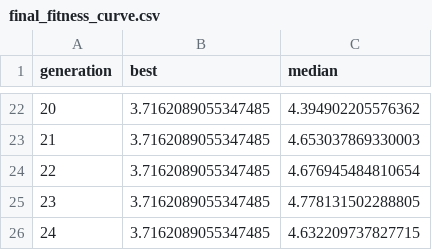
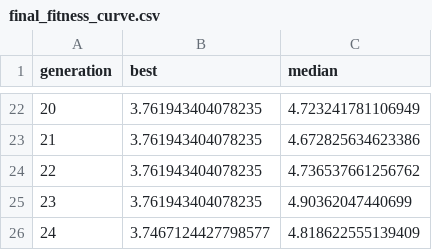
Before and after one commit to Suhail-TII/LIBRA, a CSV file: results/evolved_design/final_fitness_curve.csv, drawn as a sheet; only a part is shown, gaps mark what is left out; the diff covers the shown part only.

```diff
--- a/results/evolved_design/final_fitness_curve.csv
+++ b/results/evolved_design/final_fitness_curve.csv
@@ -22,5 +22,5 @@ generation,best,median
-20,3.7162089055347485,4.394902205576362
-21,3.7162089055347485,4.653037869330003
-22,3.7162089055347485,4.676945484810654
-23,3.7162089055347485,4.778131502288805
-24,3.7162089055347485,4.632209737827715
+20,3.761943404078235,4.723241781106949
+21,3.761943404078235,4.672825634623386
+22,3.761943404078235,4.736537661256762
+23,3.761943404078235,4.90362047440699
+24,3.7467124427798577,4.818622555139409
```
Also changed, not shown: 40 edited cells elsewhere in this file, results/evolved_design/fitness_curves.csv, results/evolved_design/leave_one_out.csv, 7 other files.
